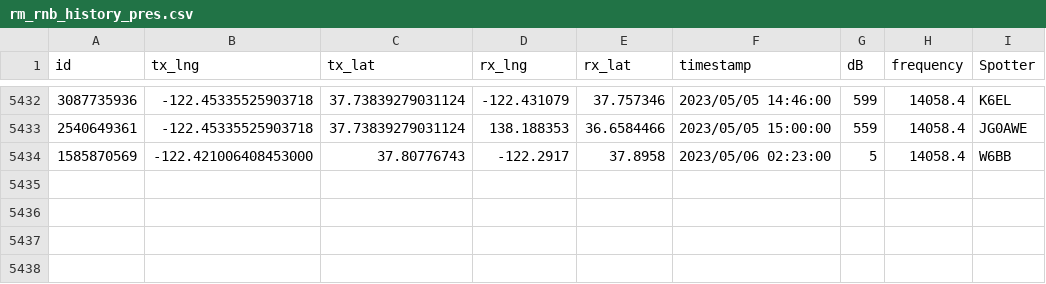
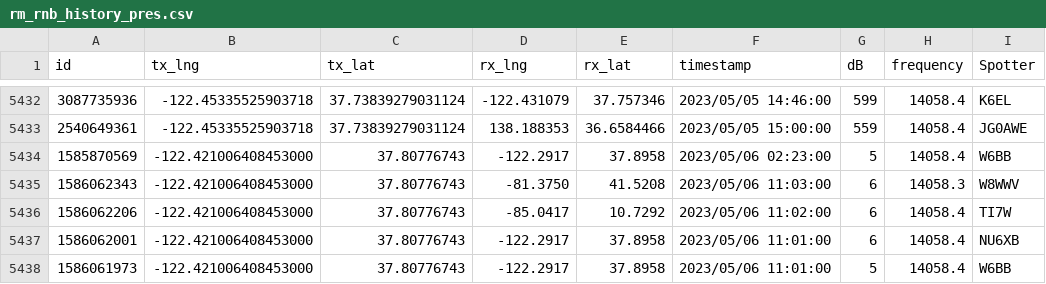
Before and after one commit to hcarter333/rm-rbn-history, a CSV file: rm_rnb_history_pres.csv, drawn as a sheet; only a part is shown, gaps mark what is left out.

```diff
--- a/rm_rnb_history_pres.csv
+++ b/rm_rnb_history_pres.csv
@@ -5434 +5434,5 @@ id,tx_lng,tx_lat,rx_lng,rx_lat,timestamp,dB,frequency,Spotter
 1585870569,-122.421006408453000,37.80776743,-122.2917,37.8958,2023/05/06 02:23:00,5,14058.4,W6BB
+1586062343,-122.421006408453000,37.80776743,-81.3750,41.5208,2023/05/06 11:03:00,6,14058.3,W8WWV
+1586062206,-122.421006408453000,37.80776743,-85.0417,10.7292,2023/05/06 11:02:00,6,14058.4,TI7W
+1586062001,-122.421006408453000,37.80776743,-122.2917,37.8958,2023/05/06 11:01:00,6,14058.4,NU6XB
+1586061973,-122.421006408453000,37.80776743,-122.2917,37.8958,2023/05/06 11:01:00,5,14058.4,W6BB
```
Also changed, not shown: rm_rnb_history.csv, 2 other files.
